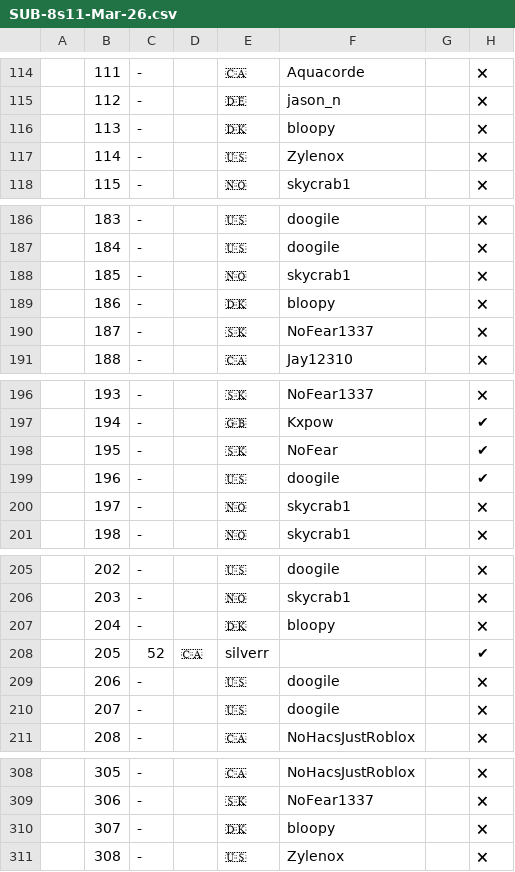
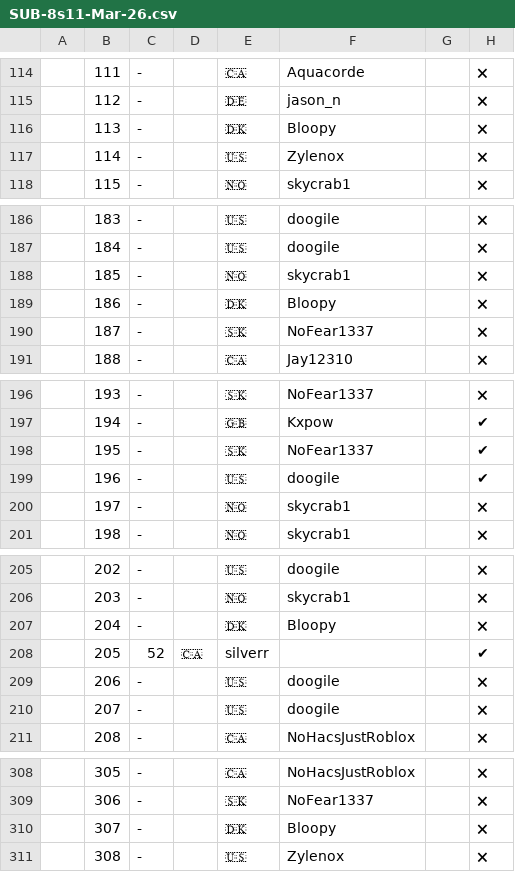
Before and after one commit to hlswan/MCSR-Database, a CSV file: data/SUB-8s11-Mar-26.csv, drawn as a sheet; only a part is shown, gaps mark what is left out; the diff covers the shown part only; the diff names each change by its address in the sheet, - before the commit and + after, or states it on an @@ line.

```diff
--- a/data/SUB-8s11-Mar-26.csv
+++ b/data/SUB-8s11-Mar-26.csv
-F116: bloopy
+F116: Bloopy
-F189: bloopy
+F189: Bloopy
-F198: NoFear
+F198: NoFear1337
-F207: bloopy
+F207: Bloopy
-F310: bloopy
+F310: Bloopy
```
Also changed, not shown: 25 edited cells elsewhere in this file, 5 other files.
